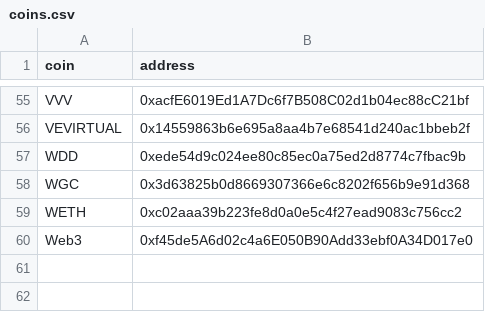
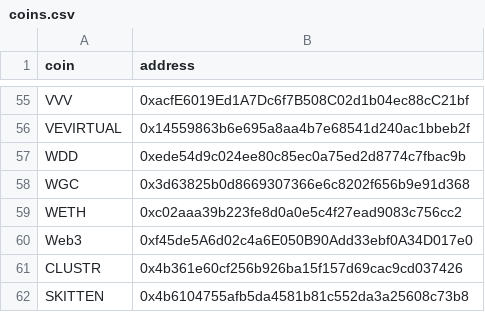
Before and after one commit to olivierrubinger/coinValueChecks, a CSV file: coins.csv, drawn as a sheet; only a part is shown, gaps mark what is left out.

```diff
--- a/coins.csv
+++ b/coins.csv
@@ -60 +60,3 @@ WETH,0xc02aaa39b223fe8d0a0e5c4f27ead9083c756cc2
 Web3,0xf45de5A6d02c4a6E050B90Add33ebf0A34D017e0
+CLUSTR,0x4b361e60cf256b926ba15f157d69cac9cd037426
+SKITTEN,0x4b6104755afb5da4581b81c552da3a25608c73b8
```
Also changed, not shown: 2 other files.
